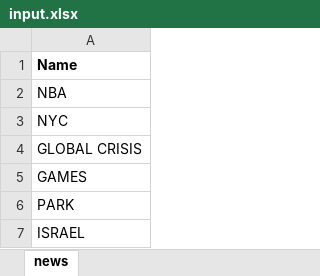
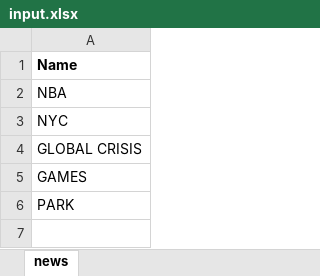
Before and after one commit to JonyMarcos/RPA_Challenge, an Excel workbook: input.xlsx, sheet news, drawn as a sheet; values as stored, in another font and other column widths than the file's, no borders; the diff names each change by its address in the sheet, - before the commit and + after, or states it on an @@ line.

```diff
--- a/input.xlsx (sheet news)
+++ b/input.xlsx (sheet news)
-row 7: ISRAEL
```
Also changed, not shown: 2 other files.
